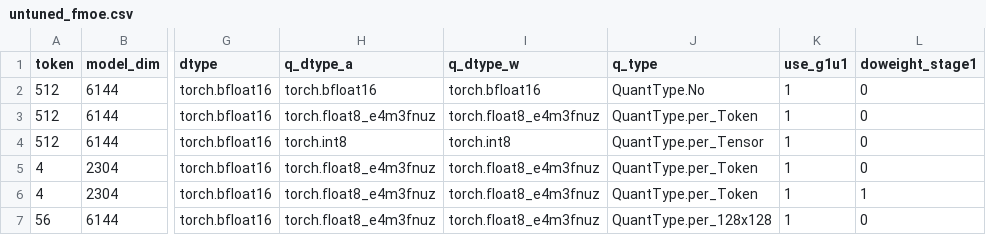
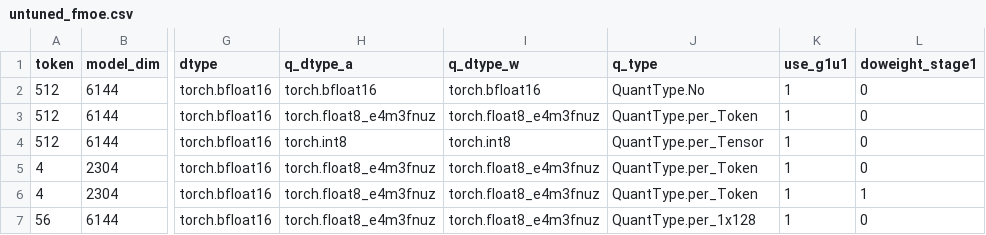
Before and after one commit to yuankaichen-amd/aiter, a CSV file: aiter/configs/untuned_fmoe.csv, drawn as a sheet; only a part is shown, gaps mark what is left out; the diff names each change by its address in the sheet, - before the commit and + after, or states it on an @@ line.

```diff
--- a/aiter/configs/untuned_fmoe.csv
+++ b/aiter/configs/untuned_fmoe.csv
-J7 (q_type): QuantType.per_128x128
+J7 (q_type): QuantType.per_1x128
```
Also changed, not shown: aiter/configs/tuned_fmoe.csv, 7 other files.
